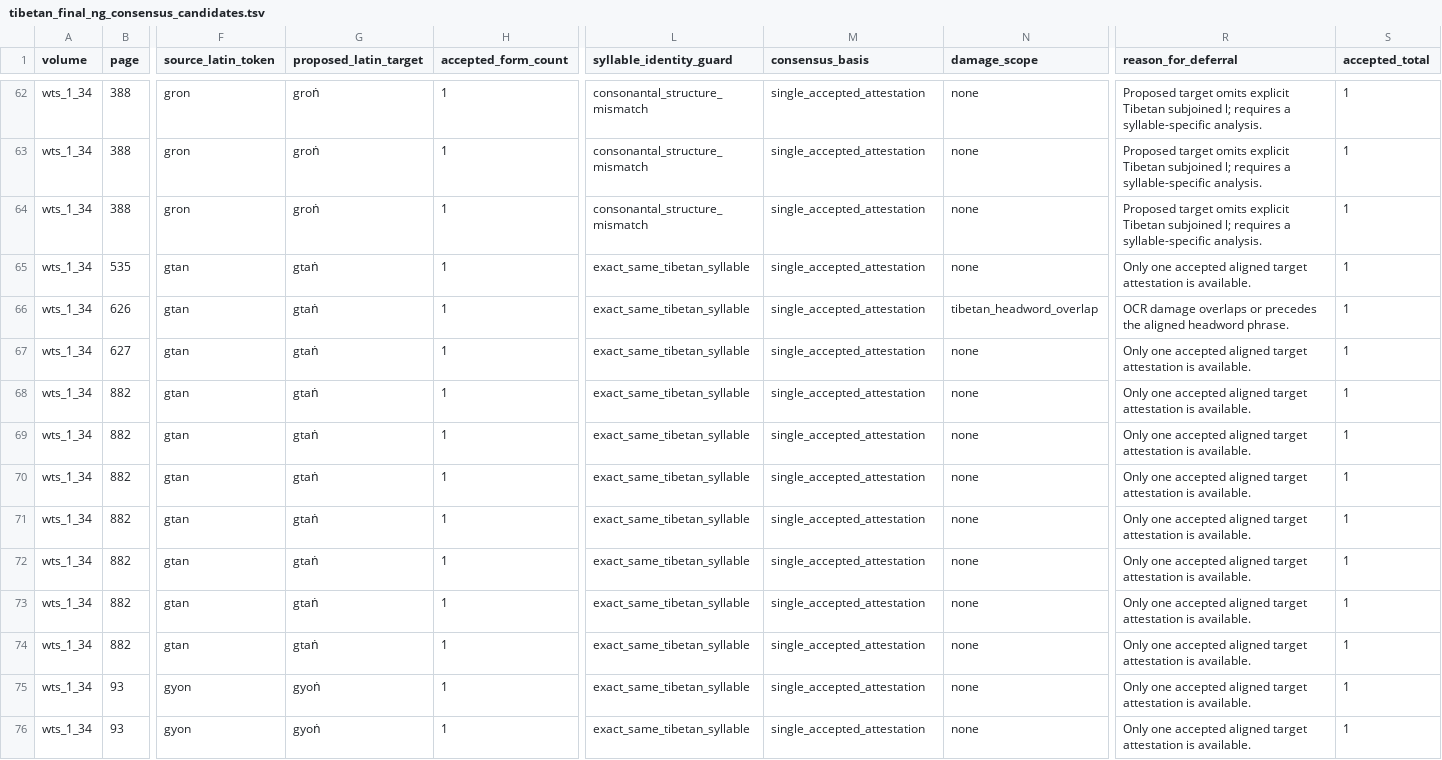
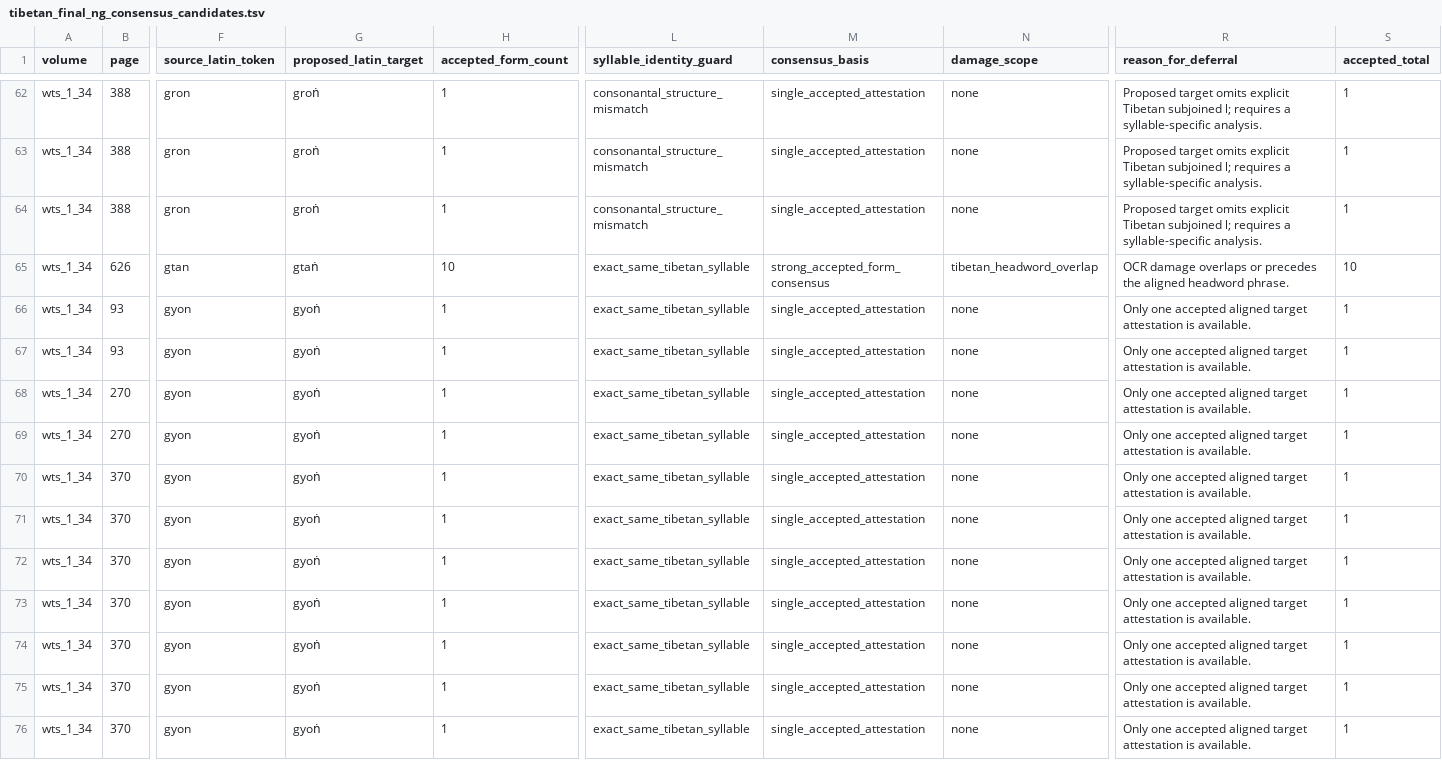
Before and after one commit to nh36/WtSOCR, a TSV file: release/current/qa/wts_1_34/tibetan_cleanup_diagnostics/tibetan_final_ng_consensus_candidates.tsv, drawn as a sheet; only a part is shown, gaps mark what is left out; the shorter side is filled out with more unchanged rows; removed rows and columns are numbered as before the commit, all else as after; rows hold the shown columns only; the diff names each change by its address in the sheet, - before the commit and + after, or states it on an @@ line.

```diff
--- a/release/current/qa/wts_1_34/tibetan_cleanup_diagnostics/tibetan_final_ng_consensus_candidates.tsv
+++ b/release/current/qa/wts_1_34/tibetan_cleanup_diagnostics/tibetan_final_ng_consensus_candidates.tsv
-row 65: wts_1_34 | 535 | gtan | gtaṅ | 1 | exact_same_tibetan_syllable | single_accepted_attestation | none | Only one accepted aligned target attestation is available. | 1
-H65 (accepted_form_count): 1
+H65 (accepted_form_count): 10
-M65 (consensus_basis): single_accepted_attestation
+M65 (consensus_basis): strong_accepted_form_consensus
-S65 (accepted_total): 1
+S65 (accepted_total): 10
-row 67: wts_1_34 | 627 | gtan | gtaṅ | 1 | exact_same_tibetan_syllable | single_accepted_attestation | none | Only one accepted aligned target attestation is available. | 1
-row 68: wts_1_34 | 882 | gtan | gtaṅ | 1 | exact_same_tibetan_syllable | single_accepted_attestation | none | Only one accepted aligned target attestation is available. | 1
-row 69: wts_1_34 | 882 | gtan | gtaṅ | 1 | exact_same_tibetan_syllable | single_accepted_attestation | none | Only one accepted aligned target attestation is available. | 1
-row 70: wts_1_34 | 882 | gtan | gtaṅ | 1 | exact_same_tibetan_syllable | single_accepted_attestation | none | Only one accepted aligned target attestation is available. | 1
-row 71: wts_1_34 | 882 | gtan | gtaṅ | 1 | exact_same_tibetan_syllable | single_accepted_attestation | none | Only one accepted aligned target attestation is available. | 1
-row 72: wts_1_34 | 882 | gtan | gtaṅ | 1 | exact_same_tibetan_syllable | single_accepted_attestation | none | Only one accepted aligned target attestation is available. | 1
-row 73: wts_1_34 | 882 | gtan | gtaṅ | 1 | exact_same_tibetan_syllable | single_accepted_attestation | none | Only one accepted aligned target attestation is available. | 1
-row 74: wts_1_34 | 882 | gtan | gtaṅ | 1 | exact_same_tibetan_syllable | single_accepted_attestation | none | Only one accepted aligned target attestation is available. | 1
```
Also changed, not shown: data/final_ng_transcription_integrity_backaudit.tsv, release/current/qa/wts_1_34/tibetan_cleanup_diagnostics/tibetan_final_ng_dotted_anchor_provenance.tsv, 43 other files.
